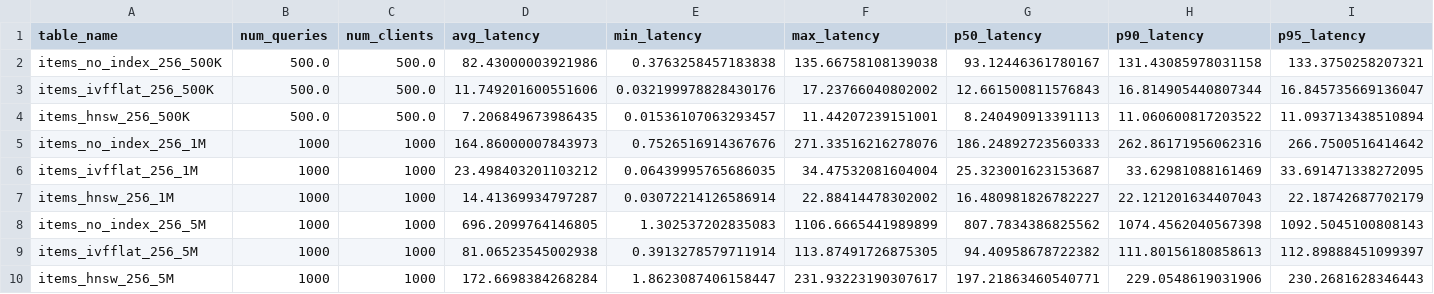
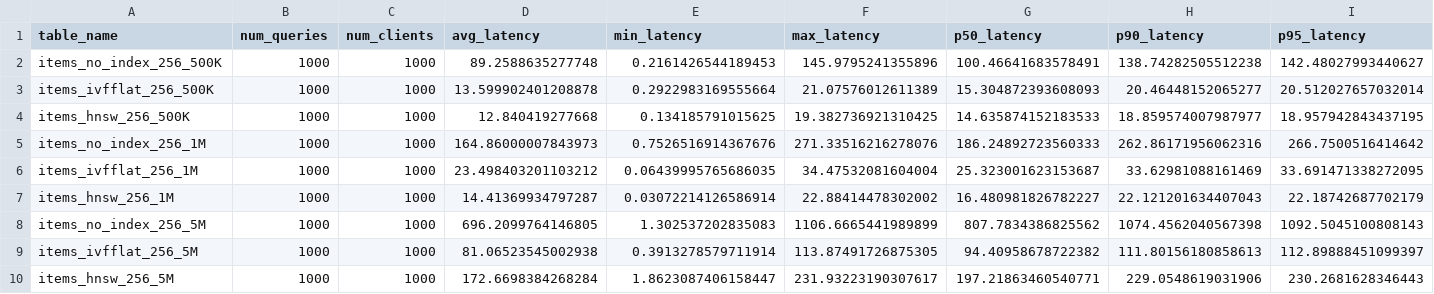
Before and after one commit to tanersarptonay/pgvector-benchmarking, a CSV file: visualize_results/256.csv, drawn as a sheet; only a part is shown; the diff covers the shown part only; the diff names each change by its address in the sheet, - before the commit and + after, or states it on an @@ line.

```diff
--- a/visualize_results/256.csv
+++ b/visualize_results/256.csv
-B2:B4 (num_queries): 500.0
+B2:B4 (num_queries): 1000
-C2:C4 (num_clients): 500.0
+C2:C4 (num_clients): 1000
-D2 (avg_latency): 82.43000003921986
+D2 (avg_latency): 89.2588635277748
-E2 (min_latency): 0.3763258457183838
+E2 (min_latency): 0.2161426544189453
-F2 (max_latency): 135.66758108139038
+F2 (max_latency): 145.9795241355896
-G2 (p50_latency): 93.12446361780167
+G2 (p50_latency): 100.46641683578491
-H2 (p90_latency): 131.43085978031158
+H2 (p90_latency): 138.74282505512238
-I2 (p95_latency): 133.3750258207321
+I2 (p95_latency): 142.48027993440627
-D3 (avg_latency): 11.749201600551606
+D3 (avg_latency): 13.599902401208878
-E3 (min_latency): 0.032199978828430176
+E3 (min_latency): 0.2922983169555664
-F3 (max_latency): 17.23766040802002
+F3 (max_latency): 21.07576012611389
-G3 (p50_latency): 12.661500811576843
+G3 (p50_latency): 15.304872393608093
-H3 (p90_latency): 16.814905440807344
+H3 (p90_latency): 20.46448152065277
-I3 (p95_latency): 16.845735669136047
+I3 (p95_latency): 20.512027657032014
-D4 (avg_latency): 7.206849673986435
+D4 (avg_latency): 12.840419277668
-E4 (min_latency): 0.01536107063293457
+E4 (min_latency): 0.134185791015625
-F4 (max_latency): 11.44207239151001
+F4 (max_latency): 19.382736921310425
-G4 (p50_latency): 8.240490913391113
+G4 (p50_latency): 14.635874152183533
-H4 (p90_latency): 11.060600817203522
+H4 (p90_latency): 18.859574007987977
-I4 (p95_latency): 11.093713438510894
+I4 (p95_latency): 18.957942843437195
```
Also changed, not shown: 15 edited cells elsewhere in this file, visualize_results/128.csv, visualize_results/512.csv, 4 other files.
